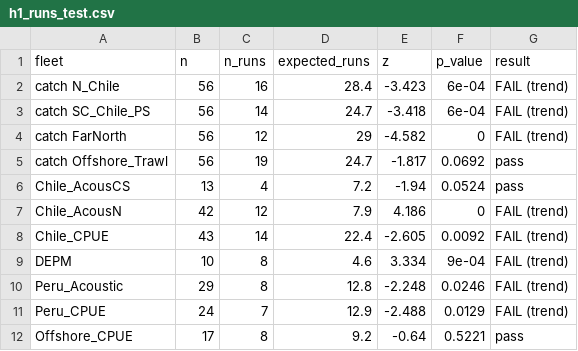
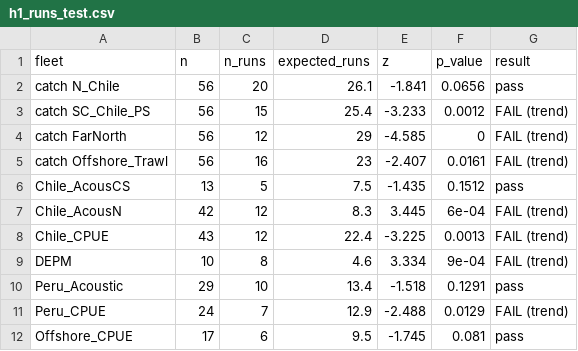
Before and after one commit to SPRFMO/JM_SCW_prep, a CSV file: sam/diagnostics/h1_runs_test.csv, drawn as a sheet.

```diff
--- a/sam/diagnostics/h1_runs_test.csv
+++ b/sam/diagnostics/h1_runs_test.csv
@@ -1,12 +1,12 @@
 "fleet","n","n_runs","expected_runs","z","p_value","result"
-"catch N_Chile",56,16,28.4,-3.423,6e-04,"FAIL (trend)"
-"catch SC_Chile_PS",56,14,24.7,-3.418,6e-04,"FAIL (trend)"
-"catch FarNorth",56,12,29,-4.582,0,"FAIL (trend)"
-"catch Offshore_Trawl",56,19,24.7,-1.817,0.0692,"pass"
-"Chile_AcousCS",13,4,7.2,-1.94,0.0524,"pass"
-"Chile_AcousN",42,12,7.9,4.186,0,"FAIL (trend)"
-"Chile_CPUE",43,14,22.4,-2.605,0.0092,"FAIL (trend)"
+"catch N_Chile",56,20,26.1,-1.841,0.0656,"pass"
+"catch SC_Chile_PS",56,15,25.4,-3.233,0.0012,"FAIL (trend)"
+"catch FarNorth",56,12,29,-4.585,0,"FAIL (trend)"
+"catch Offshore_Trawl",56,16,23,-2.407,0.0161,"FAIL (trend)"
+"Chile_AcousCS",13,5,7.5,-1.435,0.1512,"pass"
+"Chile_AcousN",42,12,8.3,3.445,6e-04,"FAIL (trend)"
+"Chile_CPUE",43,12,22.4,-3.225,0.0013,"FAIL (trend)"
 "DEPM",10,8,4.6,3.334,9e-04,"FAIL (trend)"
-"Peru_Acoustic",29,8,12.8,-2.248,0.0246,"FAIL (trend)"
+"Peru_Acoustic",29,10,13.4,-1.518,0.1291,"pass"
 "Peru_CPUE",24,7,12.9,-2.488,0.0129,"FAIL (trend)"
-"Offshore_CPUE",17,8,9.2,-0.64,0.5221,"pass"
+"Offshore_CPUE",17,6,9.5,-1.745,0.081,"pass"
```
Also changed, not shown: sam/diagnostics/h1_selectivity_blocks.csv, 2 other files.
